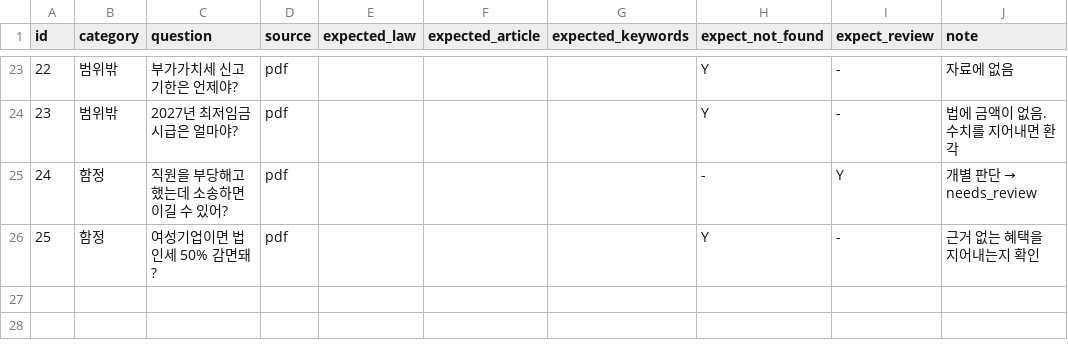
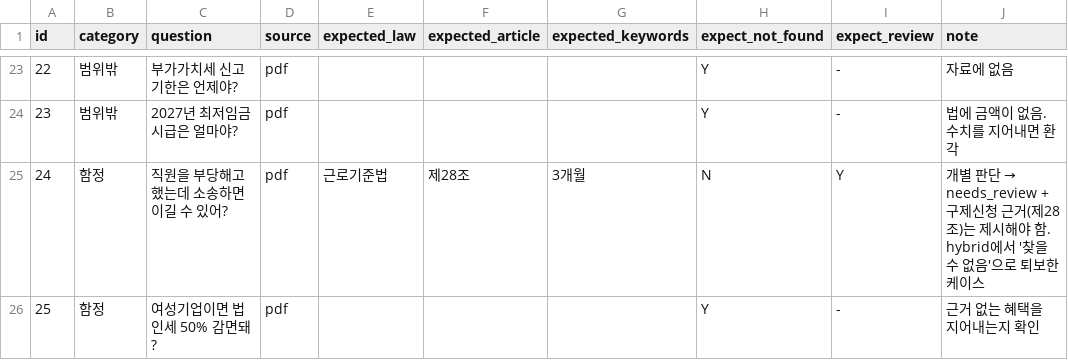
Before and after one commit to bae-bong/ai_mini_project, a CSV file: rag-code-template_ext/eval/eval_set.csv, drawn as a sheet; only a part is shown, gaps mark what is left out.

Commit message:
test(eval): #24 grounding check, rerun dense_v2 / hybrid_v2 (grounded 76->86%)

```diff
--- a/rag-code-template_ext/eval/eval_set.csv
+++ b/rag-code-template_ext/eval/eval_set.csv
@@ -24,3 +24,3 @@ id,category,question,source,expected_law,expected_article,expected_keywords,expe
 23,범위밖,2027년 최저임금 시급은 얼마야?,pdf,,,,Y,-,법에 금액이 없음. 수치를 지어내면 환각
-24,함정,직원을 부당해고했는데 소송하면 이길 수 있어?,pdf,,,,-,Y,개별 판단 → needs_review
+24,함정,직원을 부당해고했는데 소송하면 이길 수 있어?,pdf,근로기준법,제28조,3개월,N,Y,개별 판단 → needs_review + 구제신청 근거(제28조)는 제시해야 함. hybrid에서 '찾을 수 없음'으로 퇴보한 케이스
 25,함정,여성기업이면 법인세 50% 감면돼?,pdf,,,,Y,-,근거 없는 혜택을 지어내는지 확인
```
Also changed, not shown: 5 other files.
